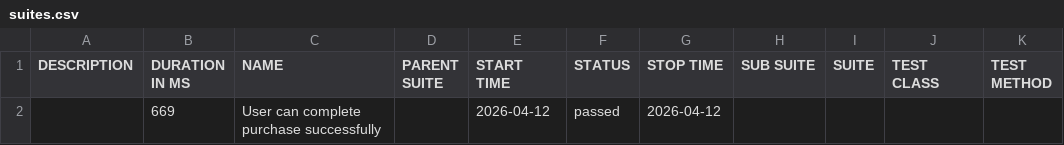
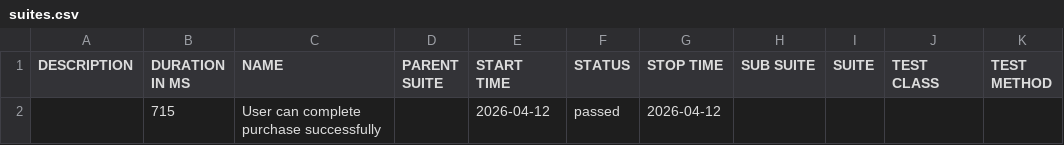
Before and after one commit to AndrewKchn/dotnet-qa-automation-framework, a CSV file: data/suites.csv, drawn as a sheet.

```diff
--- a/data/suites.csv
+++ b/data/suites.csv
@@ -1,2 +1,2 @@
 "DESCRIPTION","DURATION IN MS","NAME","PARENT SUITE","START TIME","STATUS","STOP TIME","SUB SUITE","SUITE","TEST CLASS","TEST METHOD"
-"","669","User can complete purchase successfully","","2026-04-12","passed","2026-04-12","","","",""
+"","715","User can complete purchase successfully","","2026-04-12","passed","2026-04-12","","","",""
```
Also changed, not shown: 18 other files.
